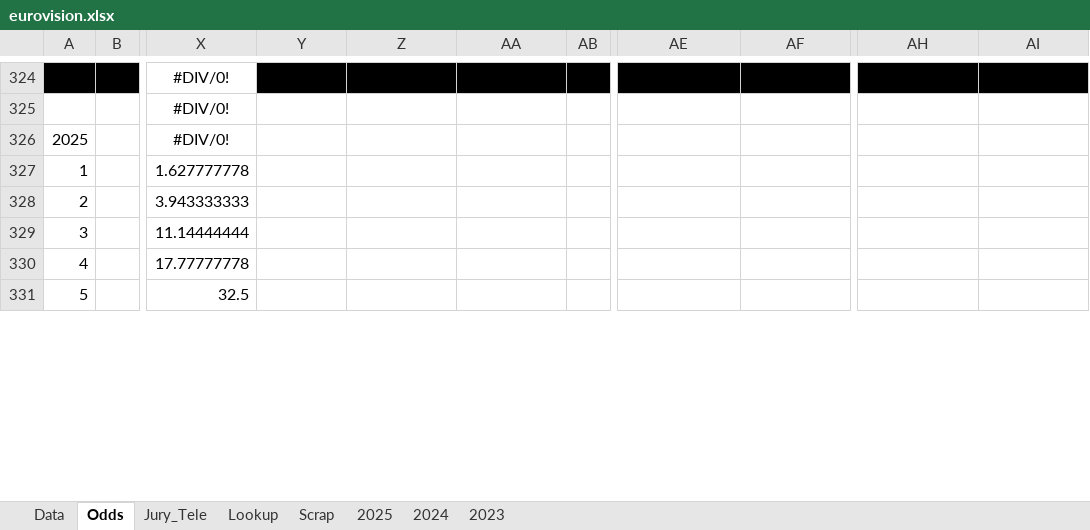
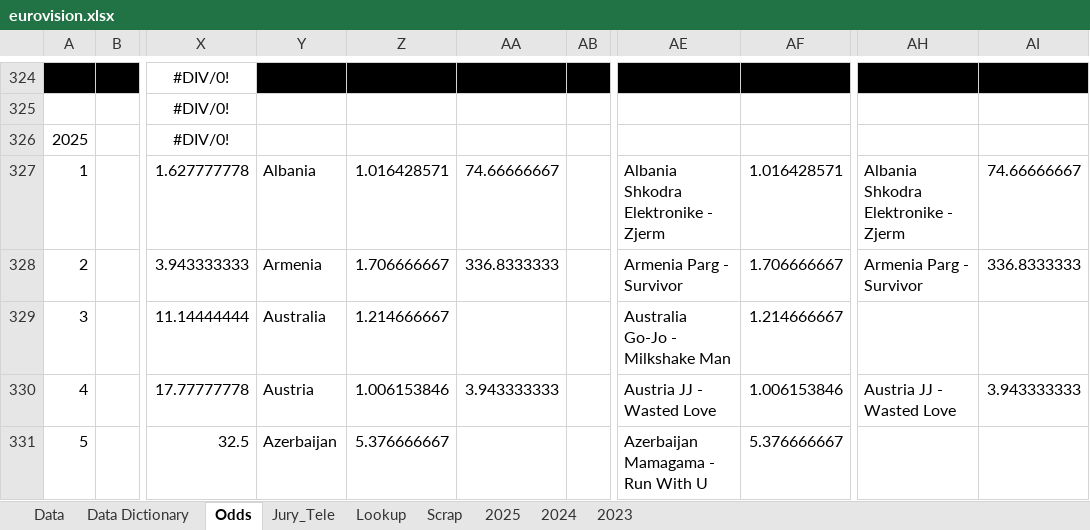
Before and after one commit to RhysPeploe/eurovision, an Excel workbook: data/eurovision.xlsx, sheet Odds, drawn as a sheet; only a part is shown, gaps mark what is left out; values as stored, in another font and other column widths than the file's, no borders; the diff covers the shown part only; the diff names each change by its address in the sheet, - before the commit and + after, or states it on an @@ line.

Commit message:
additional data, odds, data dictionary

```diff
--- a/data/eurovision.xlsx (sheet Odds)
+++ b/data/eurovision.xlsx (sheet Odds)
+sheet tab: Data Dictionary
-Y327: (empty)
+Y327: Albania
-Z327: (empty)
+Z327: 1.016428571
-AA327: (empty)
+AA327: 74.66666667
-AE327: (empty)
+AE327: Albania Shkodra Elektronike - Zjerm
-AF327: (empty)
+AF327: 1.016428571
-AH327: (empty)
+AH327: Albania Shkodra Elektronike - Zjerm
-AI327: (empty)
+AI327: 74.66666667
-Y328: (empty)
+Y328: Armenia
-Z328: (empty)
+Z328: 1.706666667
-AA328: (empty)
+AA328: 336.8333333
-AE328: (empty)
+AE328: Armenia Parg - Survivor
-AF328: (empty)
+AF328: 1.706666667
-AH328: (empty)
+AH328: Armenia Parg - Survivor
-AI328: (empty)
+AI328: 336.8333333
-Y329: (empty)
+Y329: Australia
-Z329: (empty)
+Z329: 1.214666667
-AE329: (empty)
+AE329: Australia Go-Jo - Milkshake Man
-AF329: (empty)
+AF329: 1.214666667
-Y330: (empty)
+Y330: Austria
-Z330: (empty)
+Z330: 1.006153846
-AA330: (empty)
+AA330: 3.943333333
-AE330: (empty)
+AE330: Austria JJ - Wasted Love
-AF330: (empty)
+AF330: 1.006153846
-AH330: (empty)
+AH330: Austria JJ - Wasted Love
-AI330: (empty)
+AI330: 3.943333333
-Y331: (empty)
+Y331: Azerbaijan
-Z331: (empty)
+Z331: 5.376666667
-AE331: (empty)
+AE331: Azerbaijan Mamagama - Run With U
-AF331: (empty)
+AF331: 5.376666667
```
Also changed, not shown: 3 added rows, 3 removed rows and 576 edited cells elsewhere in this sheet, sheet Data.
